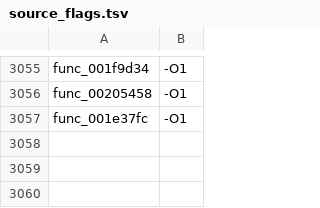
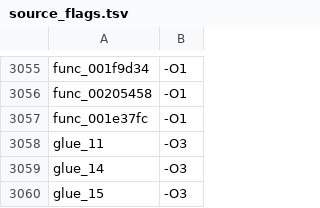
Before and after one commit to USED255/artonelico2-decomp, a TSV file: config/source_flags.tsv, drawn as a sheet; only a part is shown, gaps mark what is left out; the diff names each change by its address in the sheet, - before the commit and + after, or states it on an @@ line.

Commit message:
m3(manual): match glue_11/14/15 (3 clones, -O3)

```diff
--- a/config/source_flags.tsv
+++ b/config/source_flags.tsv
+row 3058: glue_11 | -O3
+row 3059: glue_14 | -O3
+row 3060: glue_15 | -O3
```
Also changed, not shown: 4 other files.
